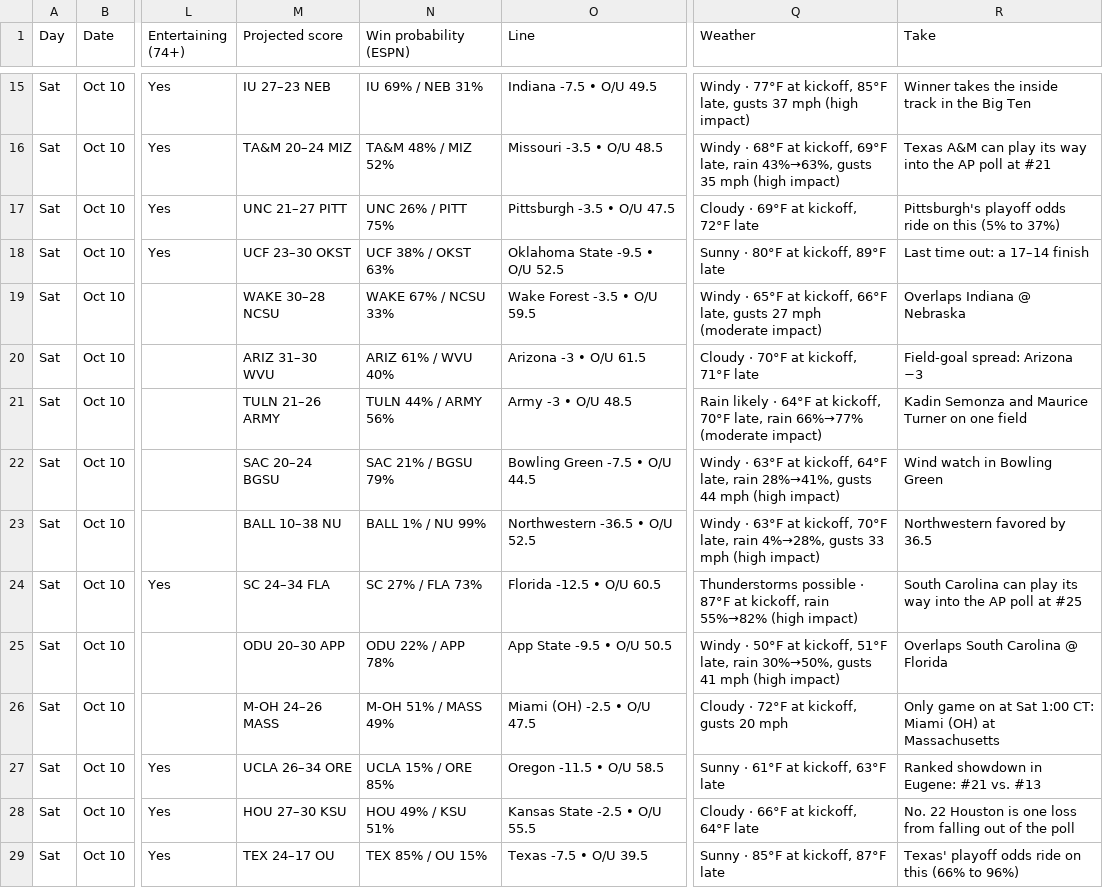
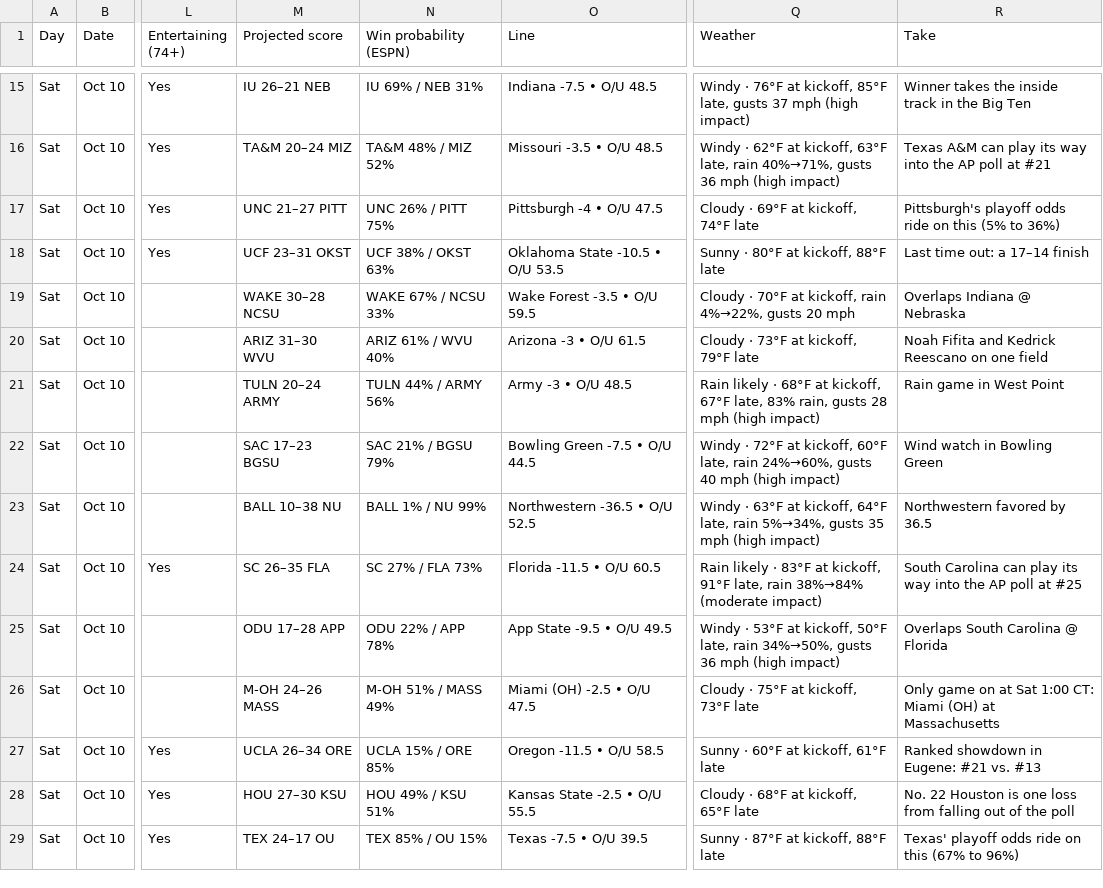
Before and after one commit to denegrijustin/football-watchability, a CSV file: public/exports/watch-slate.csv, drawn as a sheet; only a part is shown, gaps mark what is left out; the diff covers the shown part only; the diff names each change by its address in the sheet, - before the commit and + after, or states it on an @@ line.

```diff
--- a/public/exports/watch-slate.csv
+++ b/public/exports/watch-slate.csv
-M15 (Projected score): IU 27–23 NEB
+M15 (Projected score): IU 26–21 NEB
-O15 (Line): Indiana -7.5 • O/U 49.5
+O15 (Line): Indiana -7.5 • O/U 48.5
-Q15 (Weather): Windy · 77°F at kickoff,…
+Q15 (Weather): Windy · 76°F at kickoff,…
-Q16 (Weather): Windy · 68°F at kickoff, 69°F late, rain 43%→63%, gusts 35 mph (high…
+Q16 (Weather): Windy · 62°F at kickoff, 63°F late, rain 40%→71%, gusts 36 mph (high…
-O17 (Line): Pittsburgh -3.5 • O/U 47.5
+O17 (Line): Pittsburgh -4 • O/U 47.5
-Q17 (Weather): Cloudy · 69°F at kickoff, 72°F late
+Q17 (Weather): Cloudy · 69°F at kickoff, 74°F late
-R17 (Take): …(5% to 37%)
+R17 (Take): …(5% to 36%)
-M18 (Projected score): UCF 23–30 OKST
+M18 (Projected score): UCF 23–31 OKST
-O18 (Line): Oklahoma State -9.5 • O/U 52.5
+O18 (Line): Oklahoma State -10.5 • O/U 53.5
-Q18 (Weather): Sunny · 80°F at kickoff, 89°F late
+Q18 (Weather): Sunny · 80°F at kickoff, 88°F late
-Q19 (Weather): Windy · 65°F at kickoff, 66°F late, gusts 27 mph (moderate impact)
+Q19 (Weather): Cloudy · 70°F at kickoff, rain 4%→22%, gusts 20 mph
-Q20 (Weather): Cloudy · 70°F at kickoff, 71°F late
+Q20 (Weather): Cloudy · 73°F at kickoff, 79°F late
-R20 (Take): Field-goal spread: Arizona −3
+R20 (Take): Noah Fifita and Kedrick Reescano on one field
-M21 (Projected score): TULN 21–26 ARMY
+M21 (Projected score): TULN 20–24 ARMY
-Q21 (Weather): …likely · 64°F at kickoff, 70°F late, rain 66%→77% (moderate impact)
+Q21 (Weather): …likely · 68°F at kickoff, 67°F late, 83% rain, gusts 28 mph (high impact)
-R21 (Take): Kadin Semonza and Maurice Turner on one field
+R21 (Take): Rain game in West Point
-M22 (Projected score): SAC 20–24 BGSU
+M22 (Projected score): SAC 17–23 BGSU
-Q22 (Weather): Windy · 63°F at kickoff, 64°F late, rain 28%→41%, gusts 44 mph (high…
+Q22 (Weather): Windy · 72°F at kickoff, 60°F late, rain 24%→60%, gusts 40 mph (high…
-Q23 (Weather): …at kickoff, 70°F late, rain 4%→28%, gusts 33 mph (high…
+Q23 (Weather): …at kickoff, 64°F late, rain 5%→34%, gusts 35 mph (high…
-M24 (Projected score): SC 24–34 FLA
+M24 (Projected score): SC 26–35 FLA
-O24 (Line): Florida -12.5 • O/U 60.5
+O24 (Line): Florida -11.5 • O/U 60.5
-Q24 (Weather): Thunderstorms possible · 87°F at kickoff, rain 55%→82% (high impact)
+Q24 (Weather): Rain likely · 83°F at kickoff, 91°F late, rain 38%→84% (moderate impact)
-M25 (Projected score): ODU 20–30 APP
+M25 (Projected score): ODU 17–28 APP
-O25 (Line): App State -9.5 • O/U 50.5
+O25 (Line): App State -9.5 • O/U 49.5
-Q25 (Weather): Windy · 50°F at kickoff, 51°F late, rain 30%→50%, gusts 41 mph (high…
+Q25 (Weather): Windy · 53°F at kickoff, 50°F late, rain 34%→50%, gusts 36 mph (high…
-Q26 (Weather): Cloudy · 72°F at kickoff, gusts 20 mph
+Q26 (Weather): Cloudy · 75°F at kickoff, 73°F late
-Q27 (Weather): Sunny · 61°F at kickoff, 63°F late
+Q27 (Weather): Sunny · 60°F at kickoff, 61°F late
-Q28 (Weather): Cloudy · 66°F at kickoff, 64°F late
+Q28 (Weather): Cloudy · 68°F at kickoff, 65°F late
-Q29 (Weather): Sunny · 85°F at kickoff, 87°F late
+Q29 (Weather): Sunny · 87°F at kickoff, 88°F late
-R29 (Take): Texas' playoff odds ride on this (66% to 96%)
+R29 (Take): Texas' playoff odds ride on this (67% to 96%)
```
Also changed, not shown: 121 edited cells elsewhere in this file, 8 other files.
